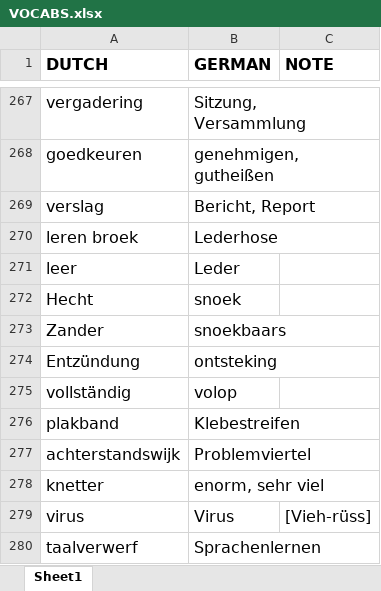
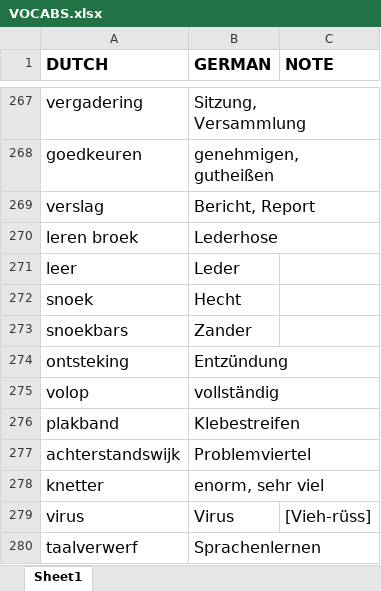
Before and after one commit to gregor2018github/ProjectVocabulary, an Excel workbook: VOCABS.xlsx, sheet Sheet1, drawn as a sheet; only a part is shown, gaps mark what is left out; values as stored, in another font and other column widths than the file's, no borders; removed rows and columns are numbered as before the commit, all else as after; the diff names each change by its address in the sheet, - before the commit and + after, or states it on an @@ line.

Commit message:
added todolist, currently there are still probelems with reading in the xlsx file with the vocabulary.

```diff
--- a/VOCABS.xlsx (sheet Sheet1)
+++ b/VOCABS.xlsx (sheet Sheet1)
-row 272: Hecht | snoek
-row 273: Zander | snoekbaars
-row 274: Entzündung | ontsteking
-row 275: vollständig | volop
+row 272: snoek | Hecht
+row 273: snoekbars | Zander
+row 274: ontsteking | Entzündung
+row 275: volop | vollständig
```
Also changed, not shown: 4 other files.
